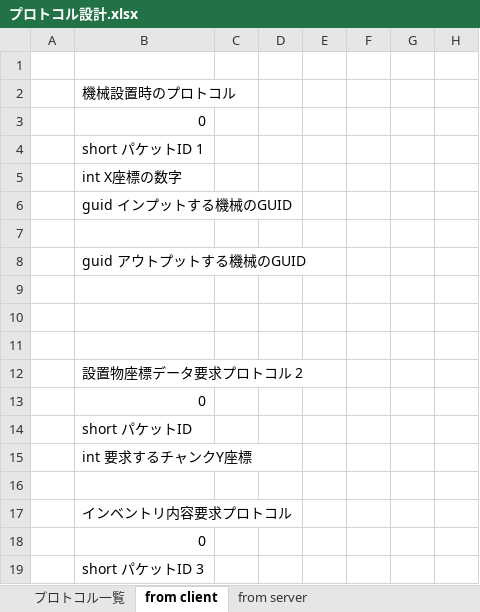
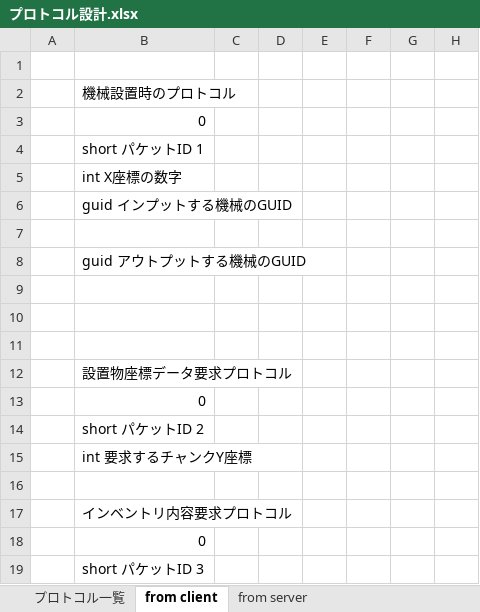
Before and after one commit to moorestech/moorestech, an Excel workbook: industrialization/Server/Protocol/プロトコル設計.xlsx, sheet from client, drawn as a sheet; only a part is shown; values as stored, in another font and other column widths than the file's, no borders; the diff names each change by its address in the sheet, - before the commit and + after, or states it on an @@ line.

```diff
--- a/industrialization/Server/Protocol/プロトコル設計.xlsx (sheet from client)
+++ b/industrialization/Server/Protocol/プロトコル設計.xlsx (sheet from client)
-B12: 設置物座標データ要求プロトコル 2
+B12: 設置物座標データ要求プロトコル
-B14: short パケットID
+B14: short パケットID 2
```
Also changed, not shown: sheet プロトコル一覧, 6 other files.
